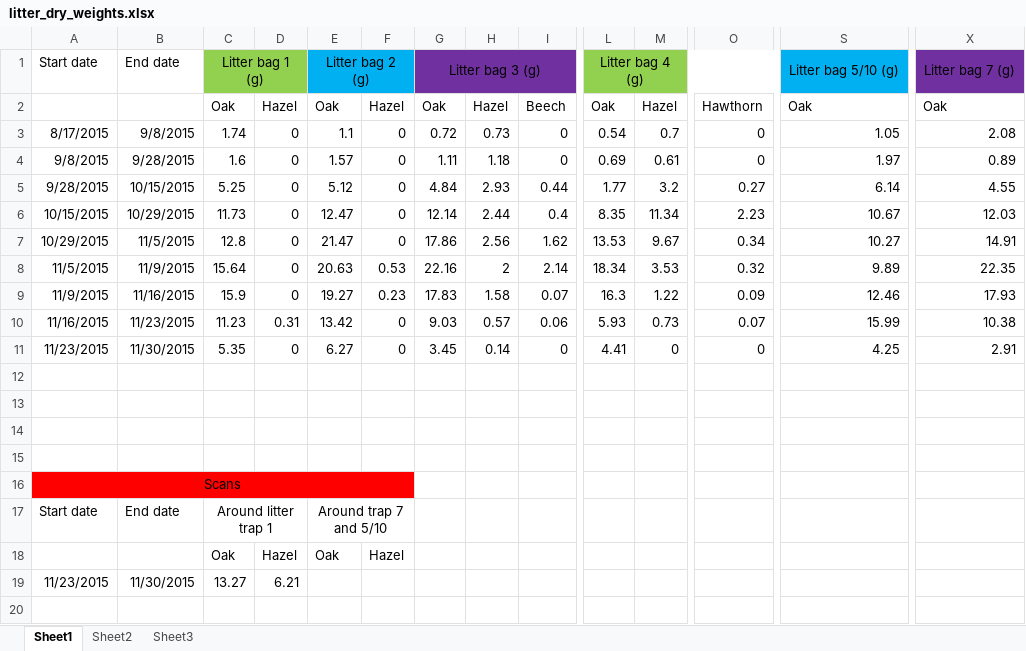
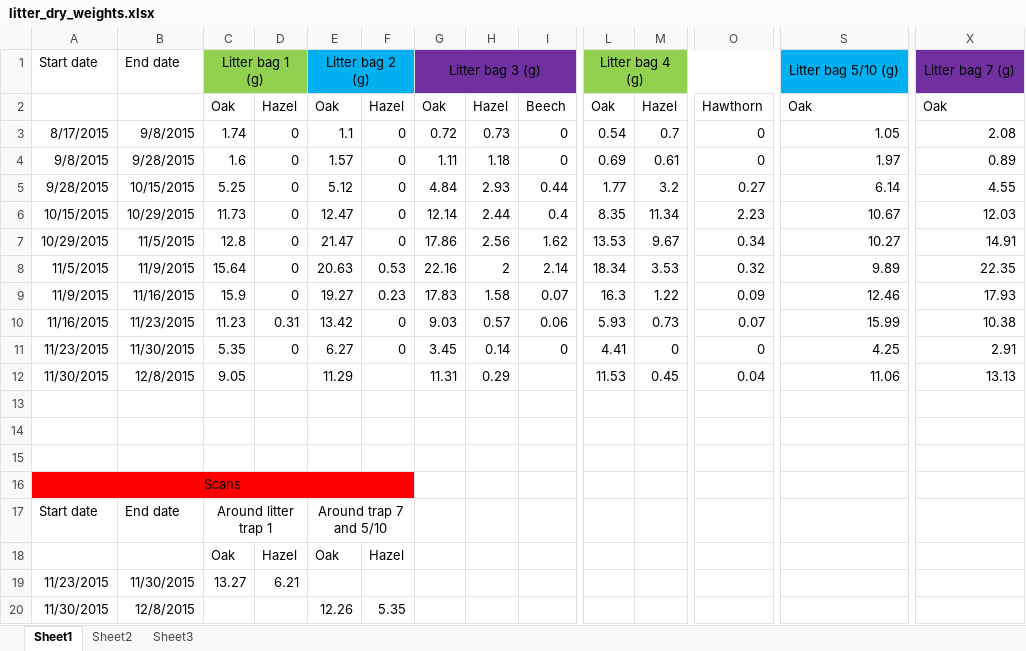
Before and after one commit to Ewan82/ah_data, an Excel workbook: litter_traps/litter_dry_weights.xlsx, sheet Sheet1, drawn as a sheet; only a part is shown, gaps mark what is left out; values as stored, in another font and other column widths than the file's, no borders; rows hold the shown columns only; the diff names each change by its address in the sheet, - before the commit and + after, or states it on an @@ line.

Commit message:
added dry weights

```diff
--- a/litter_traps/litter_dry_weights.xlsx (sheet Sheet1)
+++ b/litter_traps/litter_dry_weights.xlsx (sheet Sheet1)
-row 12: (empty)
+row 12: 11/30/2015 | 12/8/2015 | 9.05 |  | 11.29 |  | 11.31 | 0.29 |  | 11.53 | 0.45 | 0.04 | 11.06 | 13.13
+row 20: 11/30/2015 | 12/8/2015 |  |  | 12.26 | 5.35
```
